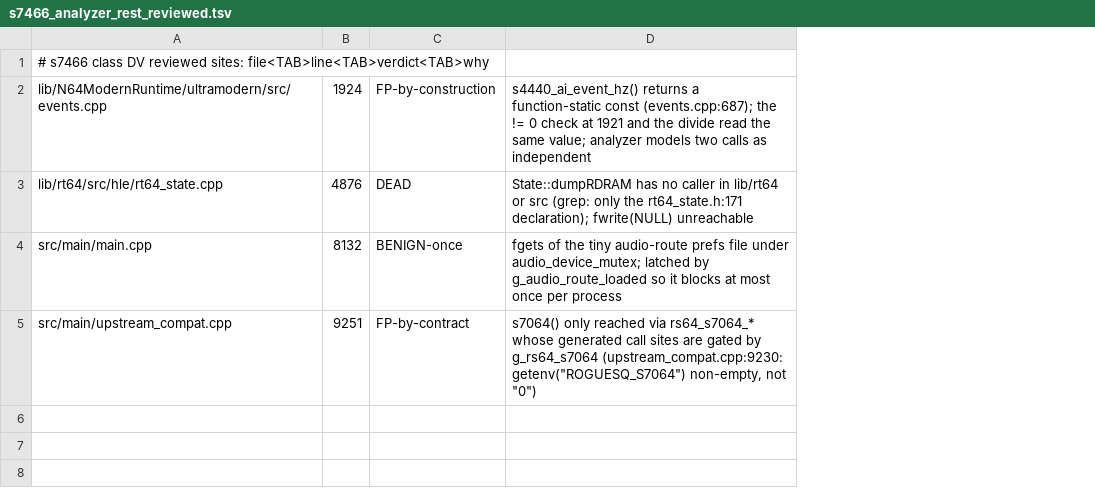
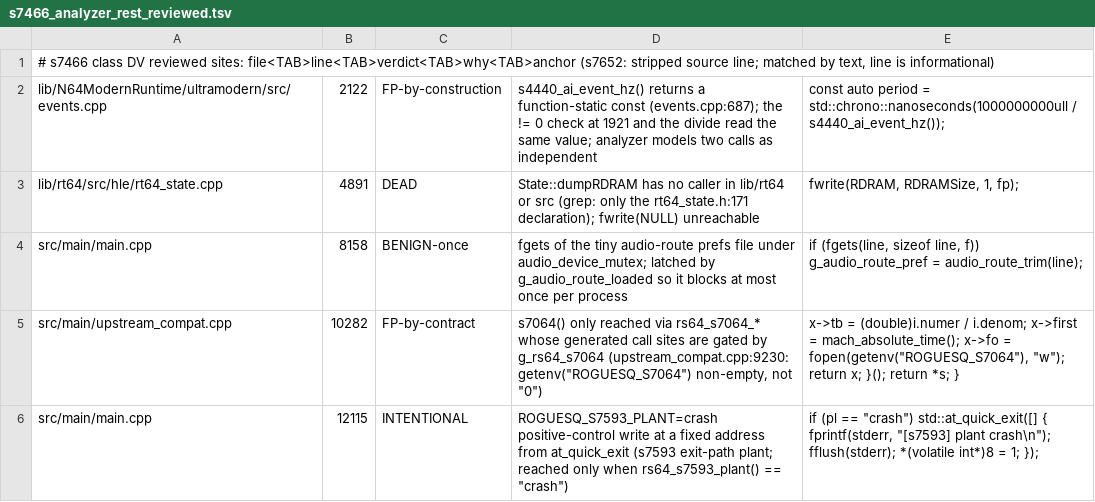
Before and after one commit to fyreatwill/RogueSquadron64Recomp, a TSV file: tools/s7466_analyzer_rest_reviewed.tsv, drawn as a sheet; removed rows and columns are numbered as before the commit, all else as after; the diff names each change by its address in the sheet, - before the commit and + after, or states it on an @@ line.

```diff
--- a/tools/s7466_analyzer_rest_reviewed.tsv
+++ b/tools/s7466_analyzer_rest_reviewed.tsv
-column B, rows 2-5: 1924 | 4876 | 8132 | 9251
+column B, rows 2-5: 2122 | 4891 | 8158 | 10282
+column E, rows 2-5: const auto period = std::chrono::nanoseconds(1000000000ull / s4440_ai_event_hz()); | fwrite(RDRAM, RDRAMSize, 1, fp); | if (fgets(line, sizeof line, f)) g_audio_route_pref = audio_route_trim(line); | x->tb = (double)i.numer / i.denom; x->first = mach_absolute_time(); x->fo = fopen(getenv("ROGUESQ_S7064"), "w"); return x; }(); return *s; }
-A1: …reviewed sites: file<TAB>line<TAB>verdict<TAB>why
+A1: …reviewed sites: file<TAB>line<TAB>verdict<TAB>why<TAB>anchor (s7652: stripped source line; matched by text, line is informational)
+row 6: src/main/main.cpp | 12115 | INTENTIONAL | ROGUESQ_S7593_PLANT=crash positive-control write at a fixed address from at_quick_exit (s7593 exit-path plant; reached only when rs64_s7593_plant() == "crash") | if (pl == "crash") std::at_quick_exit([] { fprintf(stderr, "[s7593] plant crash\n"); fflush(stderr); *(volatile int*)8 = 1; });
```
Also changed, not shown: tools/s7463_uninit_reviewed.tsv, tools/s7465_nullderef_reviewed.tsv, 8 other files.
